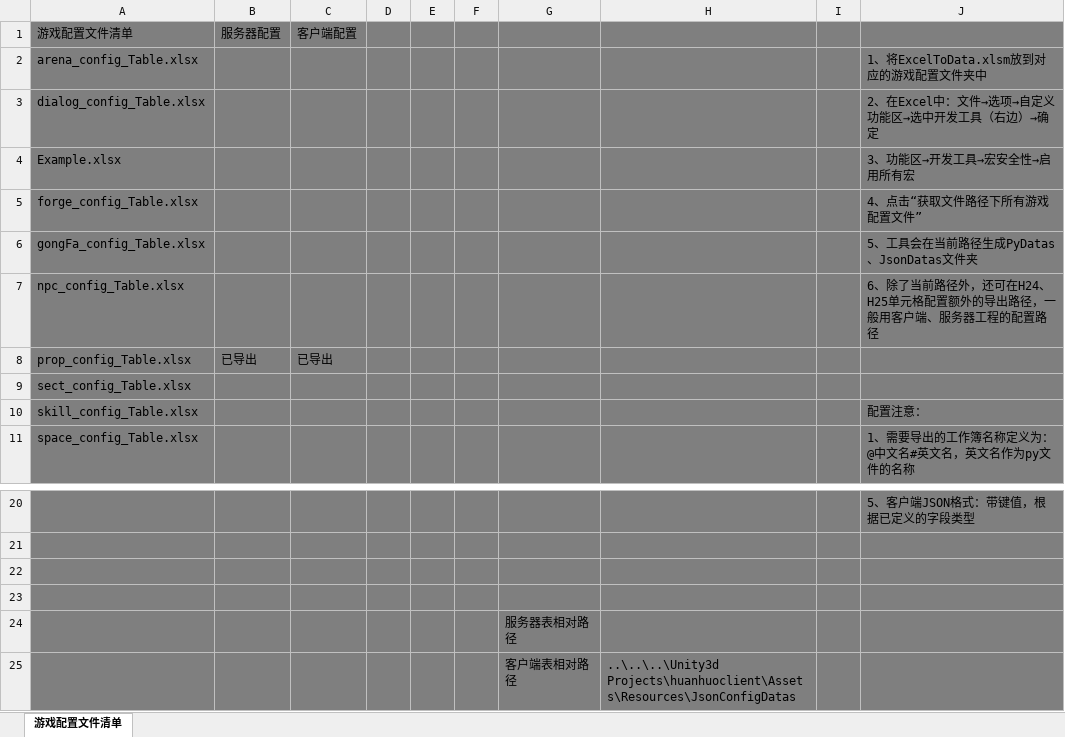
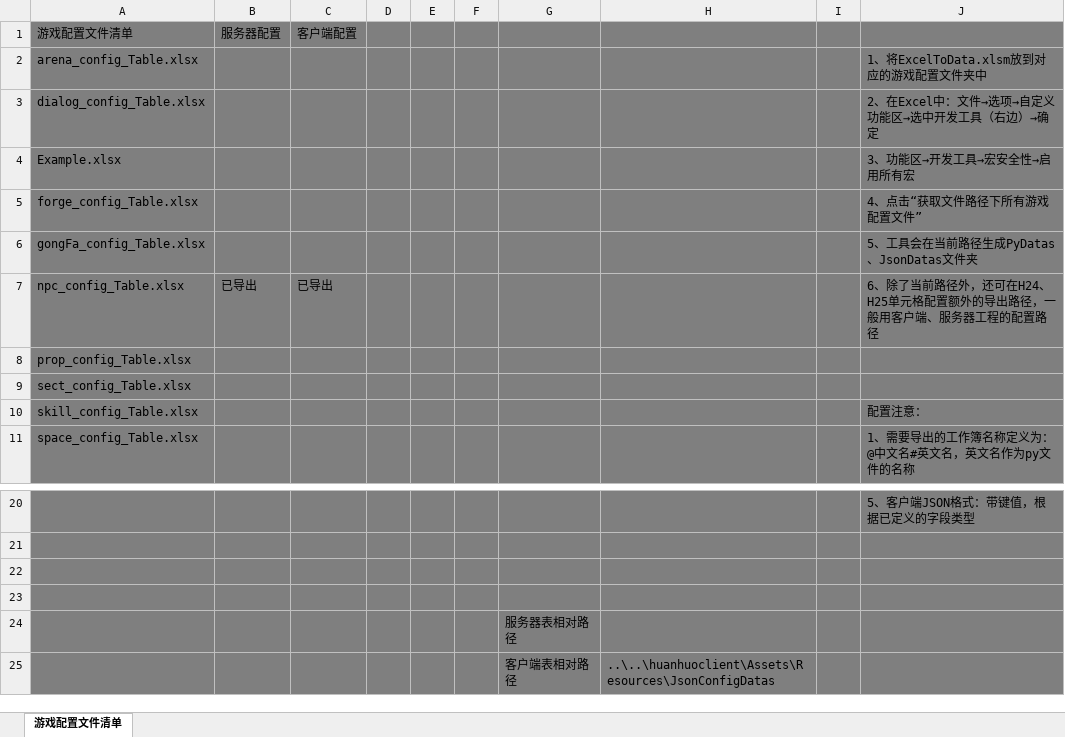
Before and after one commit to m969/wanfadalu_server, an Excel workbook: scripts/data/1_ExcelToData.xlsm, sheet 游戏配置文件清单, drawn as a sheet; only a part is shown, gaps mark what is left out; values as stored, in another font and other column widths than the file's, no borders; charts and pictures and conditional formats not drawn; the diff names each change by its address in the sheet, - before the commit and + after, or states it on an @@ line.

```diff
--- a/scripts/data/1_ExcelToData.xlsm (sheet 游戏配置文件清单)
+++ b/scripts/data/1_ExcelToData.xlsm (sheet 游戏配置文件清单)
-B7: (empty)
+B7: 已导出
-C7: (empty)
+C7: 已导出
-B8: 已导出
+B8: (empty)
-C8: 已导出
+C8: (empty)
-H25: ..\..\..\Unity3d Projects\huanhuoclient\Assets\Resources\JsonConfigDatas
+H25: ..\..\huanhuoclient\Assets\Resources\JsonConfigDatas
```
Also changed, not shown: scripts/data/npc_config_Table.xlsx, scripts/data/prop_config_Table.xlsx, 17 other files.
